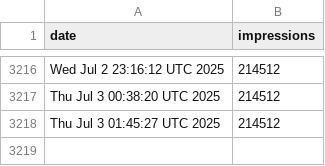
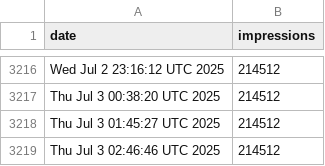
Before and after one commit to jpadams/llm-tweet-stats, a CSV file: data.csv, drawn as a sheet; only a part is shown, gaps mark what is left out; the diff names each change by its address in the sheet, - before the commit and + after, or states it on an @@ line.

```diff
--- a/data.csv
+++ b/data.csv
+row 3219: Thu Jul 3 02:46:46 UTC 2025 | 214512
```
Also changed, not shown: 1 other file.
